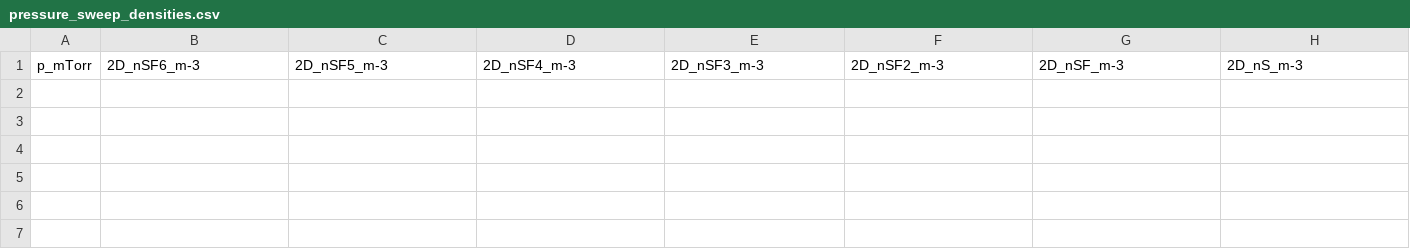
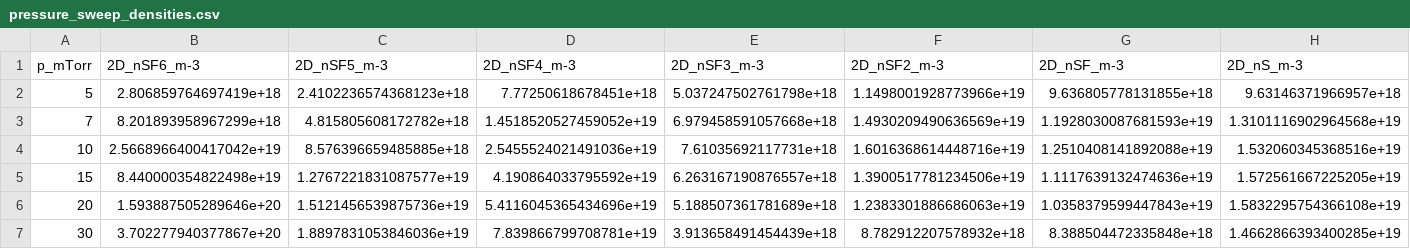
Before and after one commit to Muabdelghany/hybrid-global-2d-icp, a CSV file: data/plotted_values/figure16/pressure_sweep_densities.csv, drawn as a sheet; only a part is shown; rows hold the shown columns only; the diff names each change by its address in the sheet, - before the commit and + after, or states it on an @@ line.

```diff
--- a/data/plotted_values/figure16/pressure_sweep_densities.csv
+++ b/data/plotted_values/figure16/pressure_sweep_densities.csv
+row 2: 5 | 2.806859764697419e+18 | 2.4102236574368123e+18 | 7.77250618678451e+18 | 5.037247502761798e+18 | 1.1498001928773966e+19 | 9.636805778131855e+18 | 9.63146371966957e+18
+row 3: 7 | 8.201893958967299e+18 | 4.815805608172782e+18 | 1.4518520527459052e+19 | 6.979458591057668e+18 | 1.4930209490636569e+19 | 1.1928030087681593e+19 | 1.3101116902964568e+19
+row 4: 10 | 2.5668966400417042e+19 | 8.576396659485885e+18 | 2.5455524021491036e+19 | 7.61035692117731e+18 | 1.6016368614448716e+19 | 1.2510408141892088e+19 | 1.532060345368516e+19
+row 5: 15 | 8.440000354822498e+19 | 1.2767221831087577e+19 | 4.190864033795592e+19 | 6.263167190876557e+18 | 1.3900517781234506e+19 | 1.1117639132474636e+19 | 1.572561667225205e+19
+row 6: 20 | 1.593887505289646e+20 | 1.5121456539875736e+19 | 5.4116045365434696e+19 | 5.188507361781689e+18 | 1.2383301886686063e+19 | 1.0358379599447843e+19 | 1.5832295754366108e+19
+row 7: 30 | 3.702277940377867e+20 | 1.8897831053846036e+19 | 7.839866799708781e+19 | 3.913658491454439e+18 | 8.782912207578932e+18 | 8.388504472335848e+18 | 1.4662866393400285e+19
```
Also changed, not shown: data/plotted_values/figure15/power_sweep_circuit.csv, data/plotted_values/figure16/power_sweep_densities.csv, 23 other files.
